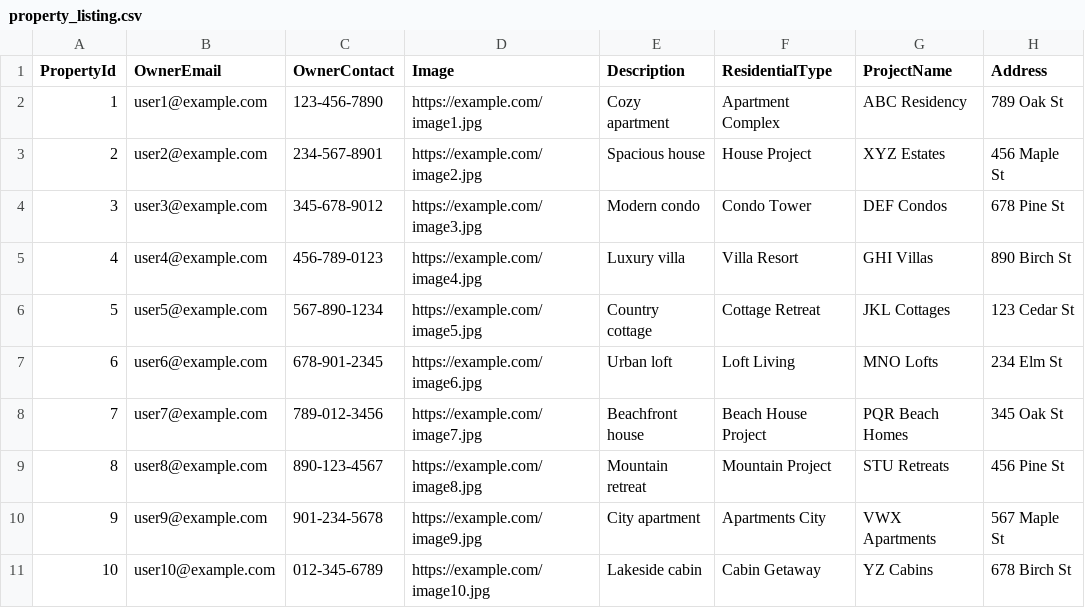
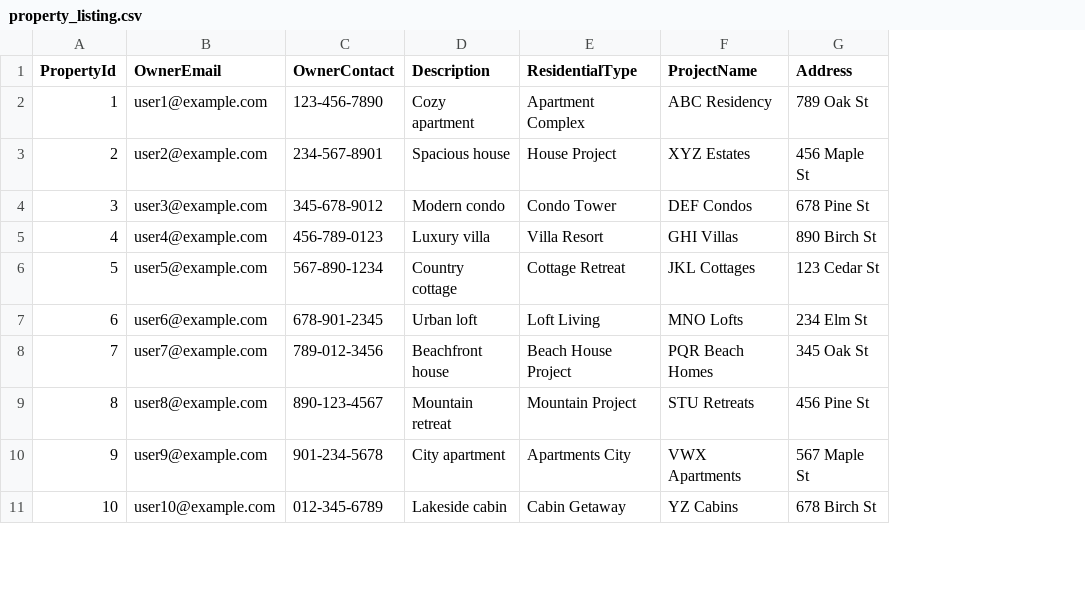
Before and after one commit to vtneil/final_db, a CSV file: data/property_listing.csv, drawn as a sheet; only a part is shown; the diff names each change by its address in the sheet, - before the commit and + after, or states it on an @@ line.

Commit message:
remove image and update table

```diff
--- a/data/property_listing.csv
+++ b/data/property_listing.csv
-column D (Image), rows 2-11: https://example.com/image1.jpg | https://example.com/image2.jpg | https://example.com/image3.jpg | https://example.com/image4.jpg | https://example.com/image5.jpg | https://example.com/image6.jpg | https://example.com/image7.jpg | https://example.com/image8.jpg | https://example.com/image9.jpg | https://example.com/image10.jpg
```
Also changed, not shown: 2 other files.
